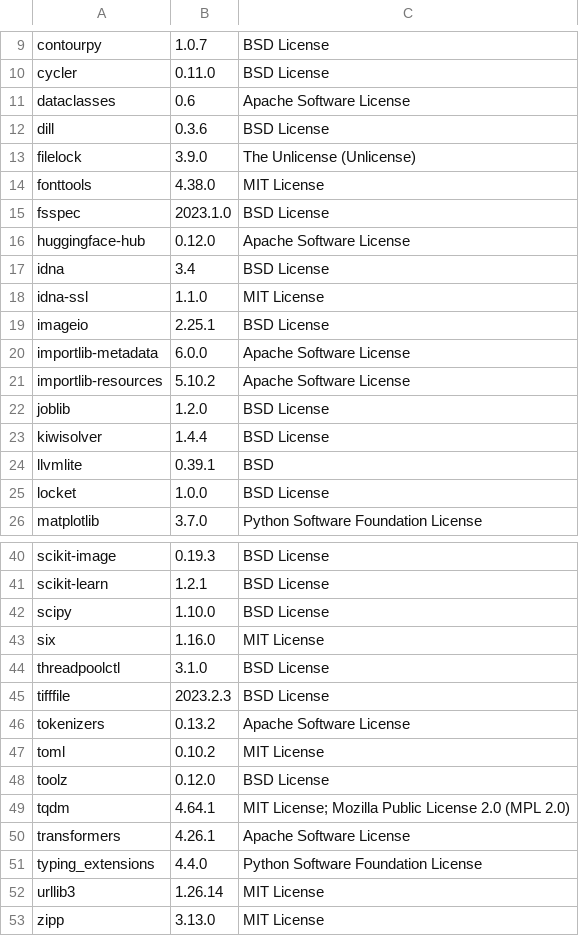
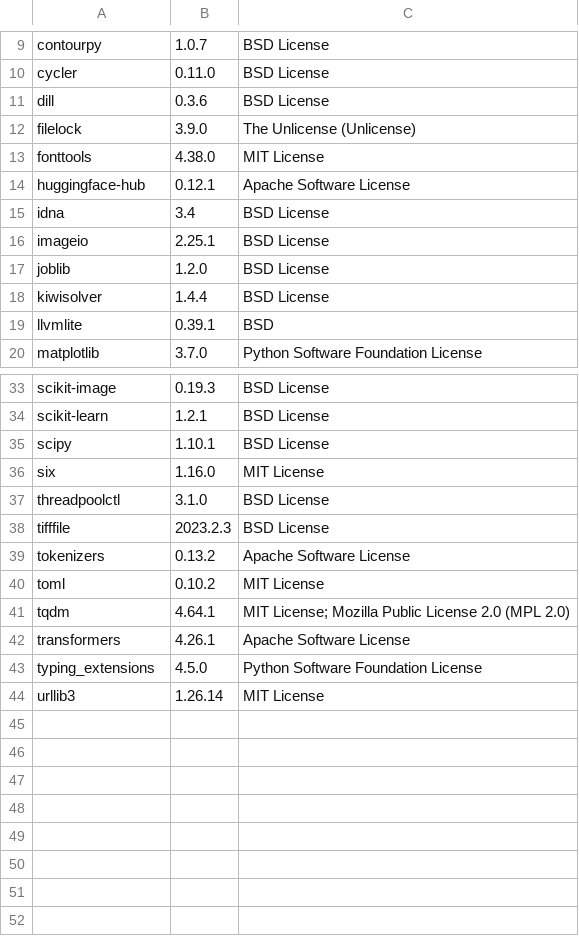
Before and after one commit to SeldonIO/alibi-detect, a CSV file: licenses/license_info.csv, drawn as a sheet; only a part is shown, gaps mark what is left out; the diff covers the shown part only.

```diff
--- a/licenses/license_info.csv
+++ b/licenses/license_info.csv
@@ -10,3 +10,2 @@
 "cycler","0.11.0","BSD License"
-"dataclasses","0.6","Apache Software License"
 "dill","0.3.6","BSD License"
@@ -14,9 +13,5 @@
 "fonttools","4.38.0","MIT License"
-"fsspec","2023.1.0","BSD License"
-"huggingface-hub","0.12.0","Apache Software License"
+"huggingface-hub","0.12.1","Apache Software License"
 "idna","3.4","BSD License"
-"idna-ssl","1.1.0","MIT License"
 "imageio","2.25.1","BSD License"
-"importlib-metadata","6.0.0","Apache Software License"
-"importlib-resources","5.10.2","Apache Software License"
 "joblib","1.2.0","BSD License"
@@ -24,3 +19,2 @@
 "llvmlite","0.39.1","BSD"
-"locket","1.0.0","BSD License"
 "matplotlib","3.7.0","Python Software Foundation License"
@@ -41,3 +34,3 @@
 "scikit-learn","1.2.1","BSD License"
-"scipy","1.10.0","BSD License"
+"scipy","1.10.1","BSD License"
 "six","1.16.0","MIT License"
@@ -47,7 +40,5 @@
 "toml","0.10.2","MIT License"
-"toolz","0.12.0","BSD License"
 "tqdm","4.64.1","MIT License; Mozilla Public License 2.0 (MPL 2.0)"
 "transformers","4.26.1","Apache Software License"
-"typing_extensions","4.4.0","Python Software Foundation License"
+"typing_extensions","4.5.0","Python Software Foundation License"
 "urllib3","1.26.14","MIT License"
-"zipp","3.13.0","MIT License"
```
Also changed, not shown: 1 removed row and 1 edited cell elsewhere in this file, licenses/license_info.no_versions.csv, 3 other files.
